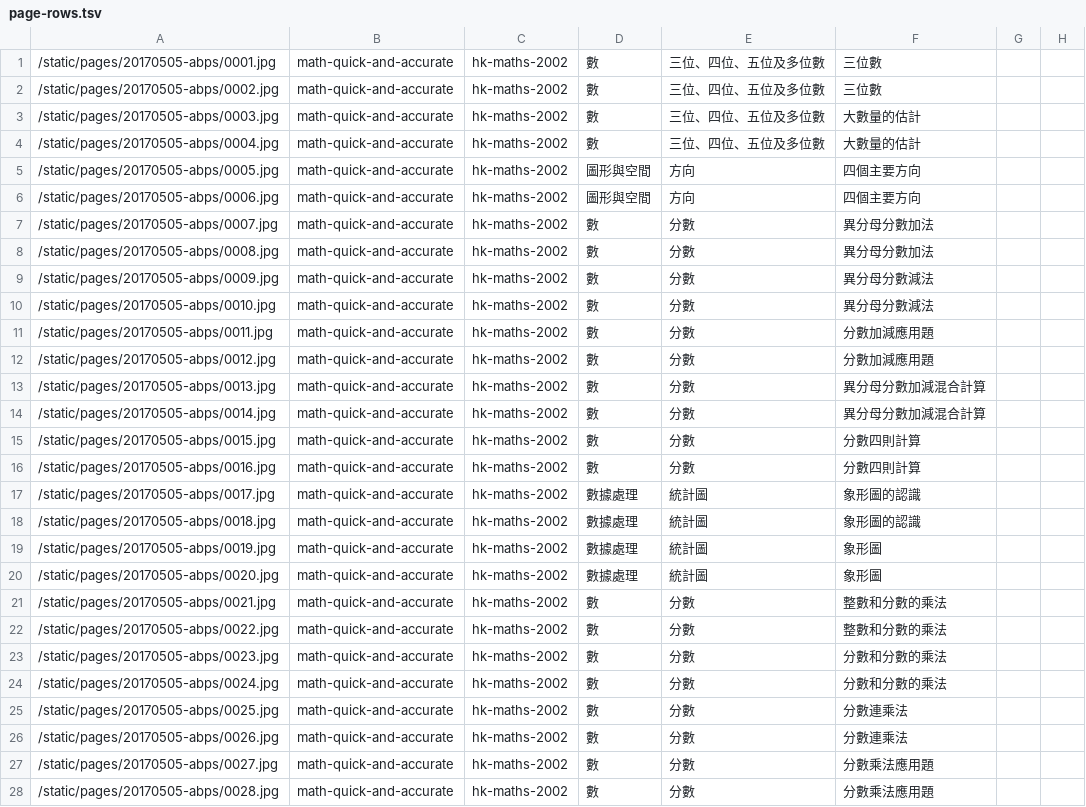
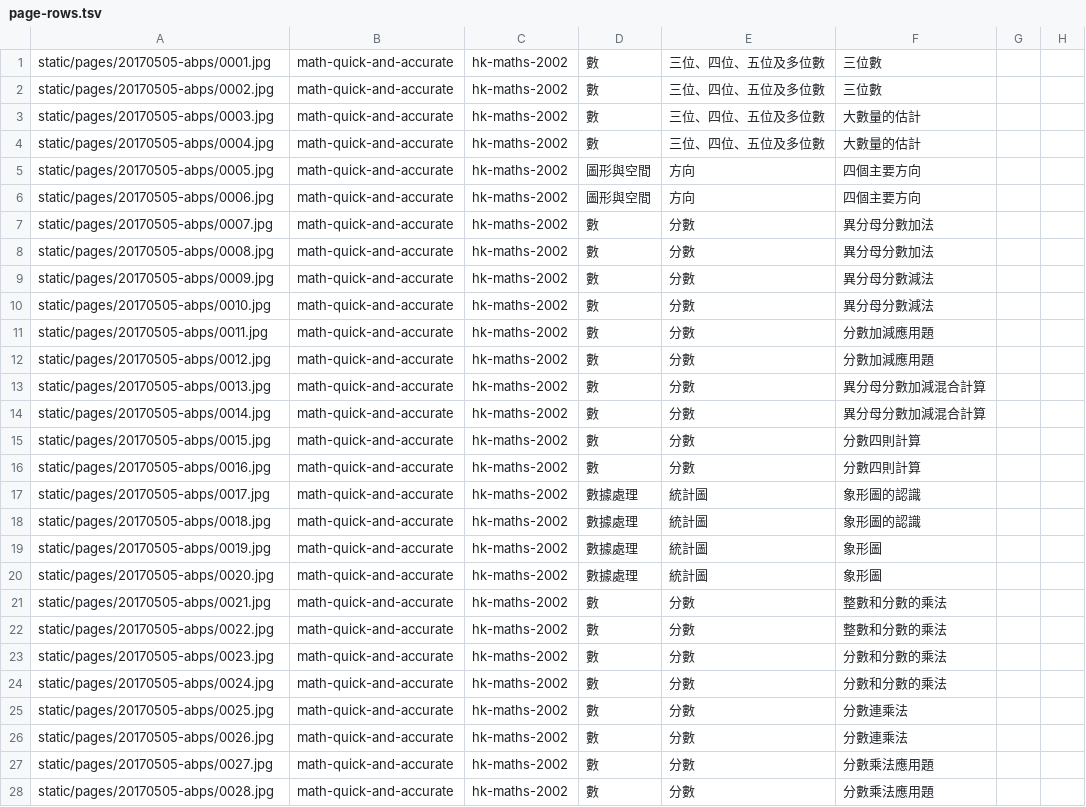
Before and after one commit to thomaswmleung/anyonebook, a TSV file: static/page-rows.tsv, drawn as a sheet; only a part is shown; the diff covers the shown part only; the diff names each change by its address in the sheet, - before the commit and + after, or states it on an @@ line.

```diff
--- a/static/page-rows.tsv
+++ b/static/page-rows.tsv
-A1: /static/pages/20170505-abps/0001.jpg
+A1: static/pages/20170505-abps/0001.jpg
-A2: /static/pages/20170505-abps/0002.jpg
+A2: static/pages/20170505-abps/0002.jpg
-A3: /static/pages/20170505-abps/0003.jpg
+A3: static/pages/20170505-abps/0003.jpg
-A4: /static/pages/20170505-abps/0004.jpg
+A4: static/pages/20170505-abps/0004.jpg
-A5: /static/pages/20170505-abps/0005.jpg
+A5: static/pages/20170505-abps/0005.jpg
-A6: /static/pages/20170505-abps/0006.jpg
+A6: static/pages/20170505-abps/0006.jpg
-A7: /static/pages/20170505-abps/0007.jpg
+A7: static/pages/20170505-abps/0007.jpg
-A8: /static/pages/20170505-abps/0008.jpg
+A8: static/pages/20170505-abps/0008.jpg
-A9: /static/pages/20170505-abps/0009.jpg
+A9: static/pages/20170505-abps/0009.jpg
-A10: /static/pages/20170505-abps/0010.jpg
+A10: static/pages/20170505-abps/0010.jpg
-A11: /static/pages/20170505-abps/0011.jpg
+A11: static/pages/20170505-abps/0011.jpg
-A12: /static/pages/20170505-abps/0012.jpg
+A12: static/pages/20170505-abps/0012.jpg
-A13: /static/pages/20170505-abps/0013.jpg
+A13: static/pages/20170505-abps/0013.jpg
-A14: /static/pages/20170505-abps/0014.jpg
+A14: static/pages/20170505-abps/0014.jpg
-A15: /static/pages/20170505-abps/0015.jpg
+A15: static/pages/20170505-abps/0015.jpg
-A16: /static/pages/20170505-abps/0016.jpg
+A16: static/pages/20170505-abps/0016.jpg
-A17: /static/pages/20170505-abps/0017.jpg
+A17: static/pages/20170505-abps/0017.jpg
-A18: /static/pages/20170505-abps/0018.jpg
+A18: static/pages/20170505-abps/0018.jpg
-A19: /static/pages/20170505-abps/0019.jpg
+A19: static/pages/20170505-abps/0019.jpg
-A20: /static/pages/20170505-abps/0020.jpg
+A20: static/pages/20170505-abps/0020.jpg
-A21: /static/pages/20170505-abps/0021.jpg
+A21: static/pages/20170505-abps/0021.jpg
-A22: /static/pages/20170505-abps/0022.jpg
+A22: static/pages/20170505-abps/0022.jpg
-A23: /static/pages/20170505-abps/0023.jpg
+A23: static/pages/20170505-abps/0023.jpg
-A24: /static/pages/20170505-abps/0024.jpg
+A24: static/pages/20170505-abps/0024.jpg
-A25: /static/pages/20170505-abps/0025.jpg
+A25: static/pages/20170505-abps/0025.jpg
-A26: /static/pages/20170505-abps/0026.jpg
+A26: static/pages/20170505-abps/0026.jpg
-A27: /static/pages/20170505-abps/0027.jpg
+A27: static/pages/20170505-abps/0027.jpg
-A28: /static/pages/20170505-abps/0028.jpg
+A28: static/pages/20170505-abps/0028.jpg
```
Also changed, not shown: 52 edited cells elsewhere in this file, 7 other files.
